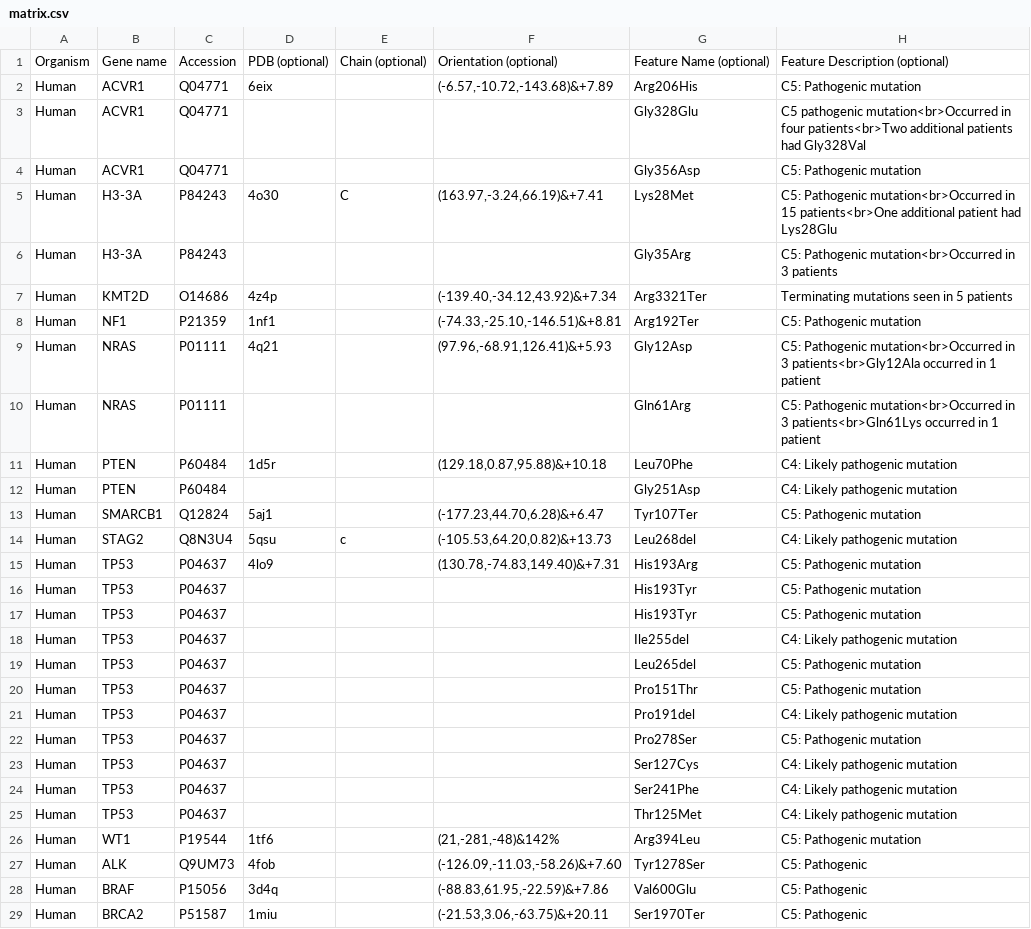
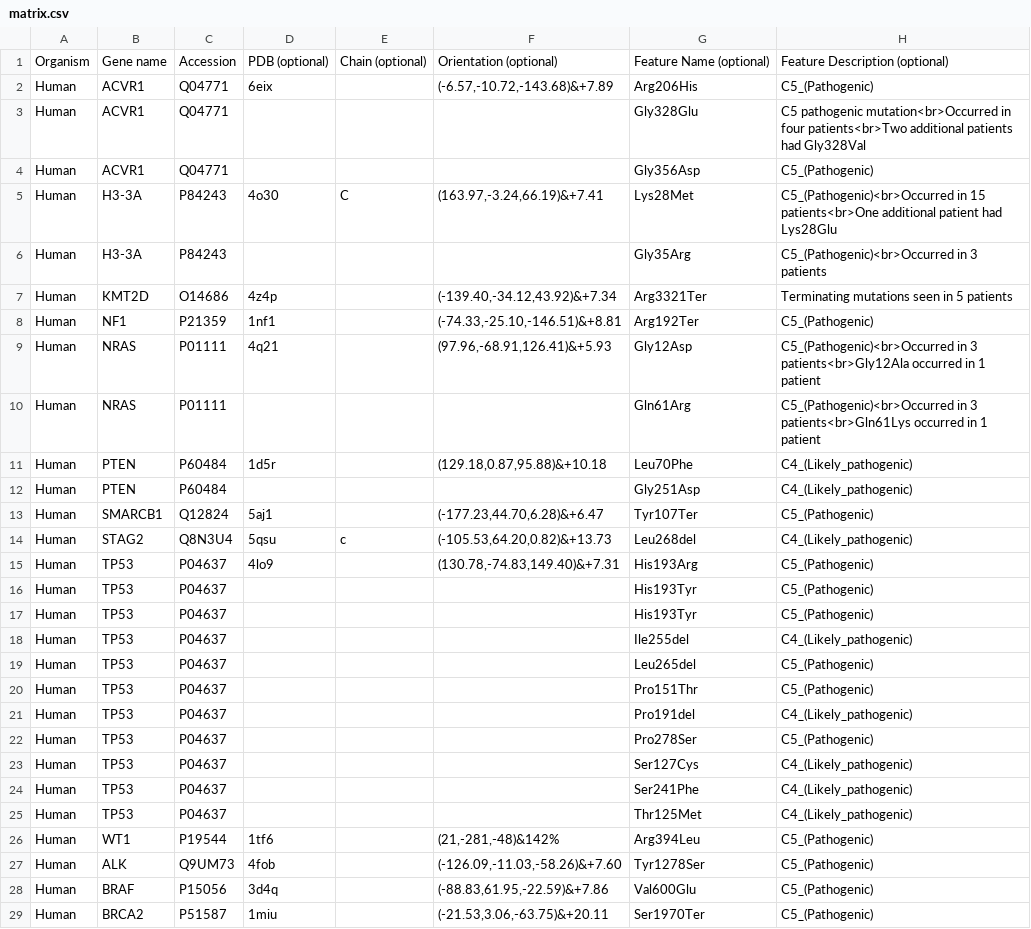
Before and after one commit to ODonoghueLab/Cancer_XR, a CSV file: src/assets/matrix.csv, drawn as a sheet; only a part is shown; the diff covers the shown part only.

Commit message:
Minor updates

```diff
--- a/src/assets/matrix.csv
+++ b/src/assets/matrix.csv
@@ -1,29 +1,29 @@
 Organism,Gene name,Accession,PDB (optional),Chain (optional),Orientation (optional),Feature Name (optional),Feature Description (optional)
-Human,ACVR1,Q04771,6eix,,"(-6.57,-10.72,-143.68)&+7.89",Arg206His,C5: Pathogenic mutation
+Human,ACVR1,Q04771,6eix,,"(-6.57,-10.72,-143.68)&+7.89",Arg206His,C5_(Pathogenic)
 Human,ACVR1,Q04771,,,,Gly328Glu,C5 pathogenic mutation<br>Occurred in four patients<br>Two additional patients had Gly328Val
-Human,ACVR1,Q04771,,,,Gly356Asp,C5: Pathogenic mutation
-Human,H3-3A,P84243,4o30,C,"(163.97,-3.24,66.19)&+7.41",Lys28Met,C5: Pathogenic mutation<br>Occurred in 15 patients<br>One additional patient had Lys28Glu
-Human,H3-3A,P84243,,,,Gly35Arg,C5: Pathogenic mutation<br>Occurred in 3 patients
+Human,ACVR1,Q04771,,,,Gly356Asp,C5_(Pathogenic)
+Human,H3-3A,P84243,4o30,C,"(163.97,-3.24,66.19)&+7.41",Lys28Met,C5_(Pathogenic)<br>Occurred in 15 patients<br>One additional patient had Lys28Glu
+Human,H3-3A,P84243,,,,Gly35Arg,C5_(Pathogenic)<br>Occurred in 3 patients
 Human,KMT2D,O14686,4z4p,,"(-139.40,-34.12,43.92)&+7.34",Arg3321Ter,Terminating mutations seen in 5 patients
-Human,NF1,P21359,1nf1,,"(-74.33,-25.10,-146.51)&+8.81",Arg192Ter,C5: Pathogenic mutation
-Human,NRAS,P01111,4q21,,"(97.96,-68.91,126.41)&+5.93",Gly12Asp,C5: Pathogenic mutation<br>Occurred in 3 patients<br>Gly12Ala occurred in 1 patient
-Human,NRAS,P01111,,,,Gln61Arg,C5: Pathogenic mutation<br>Occurred in 3 patients<br>Gln61Lys occurred in 1 patient
-Human,PTEN,P60484,1d5r,,"(129.18,0.87,95.88)&+10.18",Leu70Phe,C4: Likely pathogenic mutation
-Human,PTEN,P60484,,,,Gly251Asp,C4: Likely pathogenic mutation
-Human,SMARCB1,Q12824,5aj1,,"(-177.23,44.70,6.28)&+6.47",Tyr107Ter,C5: Pathogenic mutation
-Human,STAG2,Q8N3U4,5qsu,c,"(-105.53,64.20,0.82)&+13.73",Leu268del,C4: Likely pathogenic mutation
-Human,TP53,P04637,4lo9,,"(130.78,-74.83,149.40)&+7.31",His193Arg,C5: Pathogenic mutation
-Human,TP53,P04637,,,,His193Tyr,C5: Pathogenic mutation
-Human,TP53,P04637,,,,His193Tyr,C5: Pathogenic mutation
-Human,TP53,P04637,,,,Ile255del,C4: Likely pathogenic mutation
-Human,TP53,P04637,,,,Leu265del,C5: Pathogenic mutation
-Human,TP53,P04637,,,,Pro151Thr,C5: Pathogenic mutation
-Human,TP53,P04637,,,,Pro191del,C4: Likely pathogenic mutation
-Human,TP53,P04637,,,,Pro278Ser,C5: Pathogenic mutation
-Human,TP53,P04637,,,,Ser127Cys,C4: Likely pathogenic mutation
-Human,TP53,P04637,,,,Ser241Phe,C4: Likely pathogenic mutation
-Human,TP53,P04637,,,,Thr125Met,C4: Likely pathogenic mutation
-Human,WT1,P19544,1tf6,,"(21,-281,-48)&142%",Arg394Leu,C5: Pathogenic mutation
-Human,ALK,Q9UM73,4fob,,"(-126.09,-11.03,-58.26)&+7.60",Tyr1278Ser,C5: Pathogenic
-Human,BRAF,P15056,3d4q,,"(-88.83,61.95,-22.59)&+7.86",Val600Glu,C5: Pathogenic
-Human,BRCA2,P51587,1miu,,"(-21.53,3.06,-63.75)&+20.11",Ser1970Ter,C5: Pathogenic
+Human,NF1,P21359,1nf1,,"(-74.33,-25.10,-146.51)&+8.81",Arg192Ter,C5_(Pathogenic)
+Human,NRAS,P01111,4q21,,"(97.96,-68.91,126.41)&+5.93",Gly12Asp,C5_(Pathogenic)<br>Occurred in 3 patients<br>Gly12Ala occurred in 1 patient
+Human,NRAS,P01111,,,,Gln61Arg,C5_(Pathogenic)<br>Occurred in 3 patients<br>Gln61Lys occurred in 1 patient
+Human,PTEN,P60484,1d5r,,"(129.18,0.87,95.88)&+10.18",Leu70Phe,C4_(Likely_pathogenic)
+Human,PTEN,P60484,,,,Gly251Asp,C4_(Likely_pathogenic)
+Human,SMARCB1,Q12824,5aj1,,"(-177.23,44.70,6.28)&+6.47",Tyr107Ter,C5_(Pathogenic)
+Human,STAG2,Q8N3U4,5qsu,c,"(-105.53,64.20,0.82)&+13.73",Leu268del,C4_(Likely_pathogenic)
+Human,TP53,P04637,4lo9,,"(130.78,-74.83,149.40)&+7.31",His193Arg,C5_(Pathogenic)
+Human,TP53,P04637,,,,His193Tyr,C5_(Pathogenic)
+Human,TP53,P04637,,,,His193Tyr,C5_(Pathogenic)
+Human,TP53,P04637,,,,Ile255del,C4_(Likely_pathogenic)
+Human,TP53,P04637,,,,Leu265del,C5_(Pathogenic)
+Human,TP53,P04637,,,,Pro151Thr,C5_(Pathogenic)
+Human,TP53,P04637,,,,Pro191del,C4_(Likely_pathogenic)
+Human,TP53,P04637,,,,Pro278Ser,C5_(Pathogenic)
+Human,TP53,P04637,,,,Ser127Cys,C4_(Likely_pathogenic)
+Human,TP53,P04637,,,,Ser241Phe,C4_(Likely_pathogenic)
+Human,TP53,P04637,,,,Thr125Met,C4_(Likely_pathogenic)
+Human,WT1,P19544,1tf6,,"(21,-281,-48)&142%",Arg394Leu,C5_(Pathogenic)
+Human,ALK,Q9UM73,4fob,,"(-126.09,-11.03,-58.26)&+7.60",Tyr1278Ser,C5_(Pathogenic)
+Human,BRAF,P15056,3d4q,,"(-88.83,61.95,-22.59)&+7.86",Val600Glu,C5_(Pathogenic)
+Human,BRCA2,P51587,1miu,,"(-21.53,3.06,-63.75)&+20.11",Ser1970Ter,C5_(Pathogenic)
```
Also changed, not shown: 2 edited cells elsewhere in this file.
